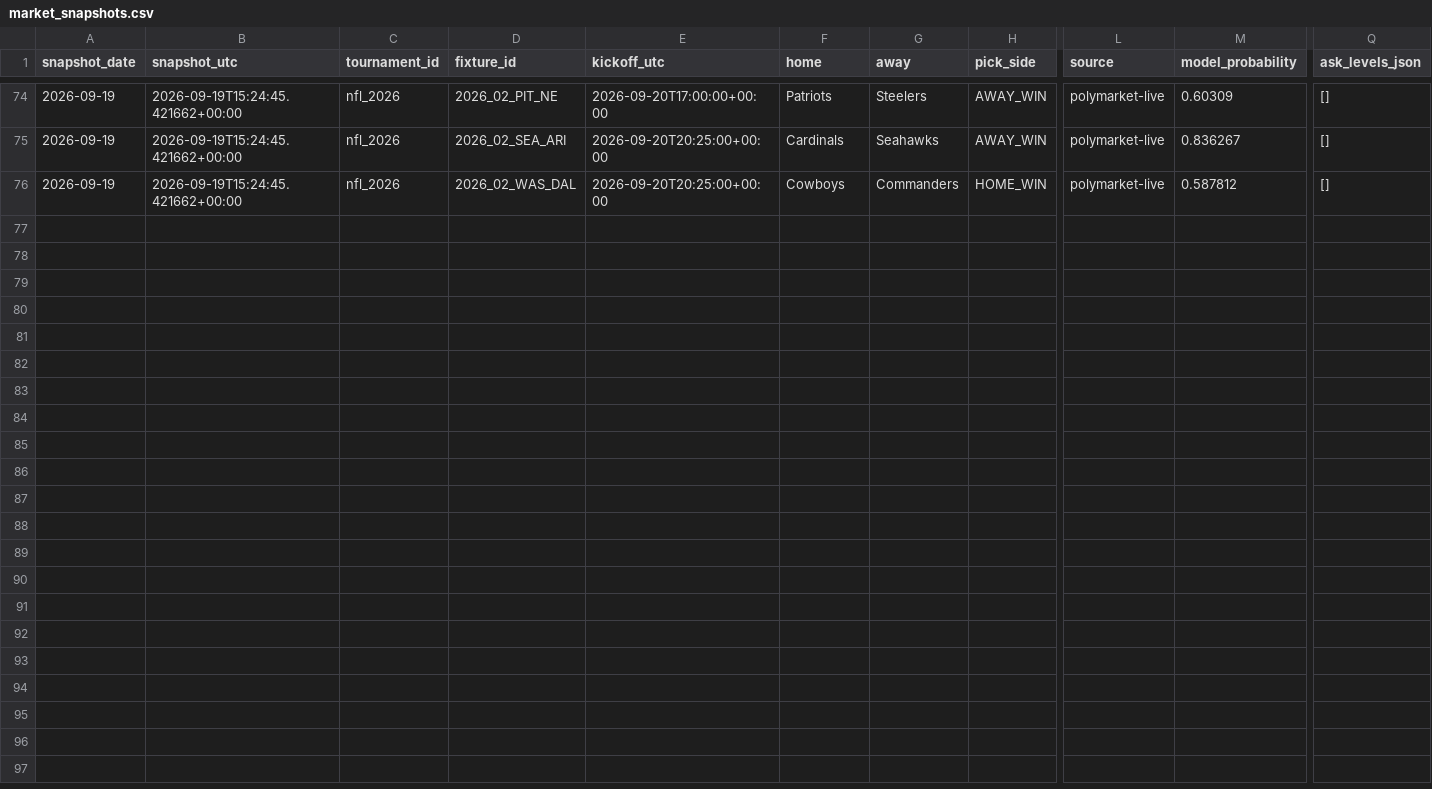
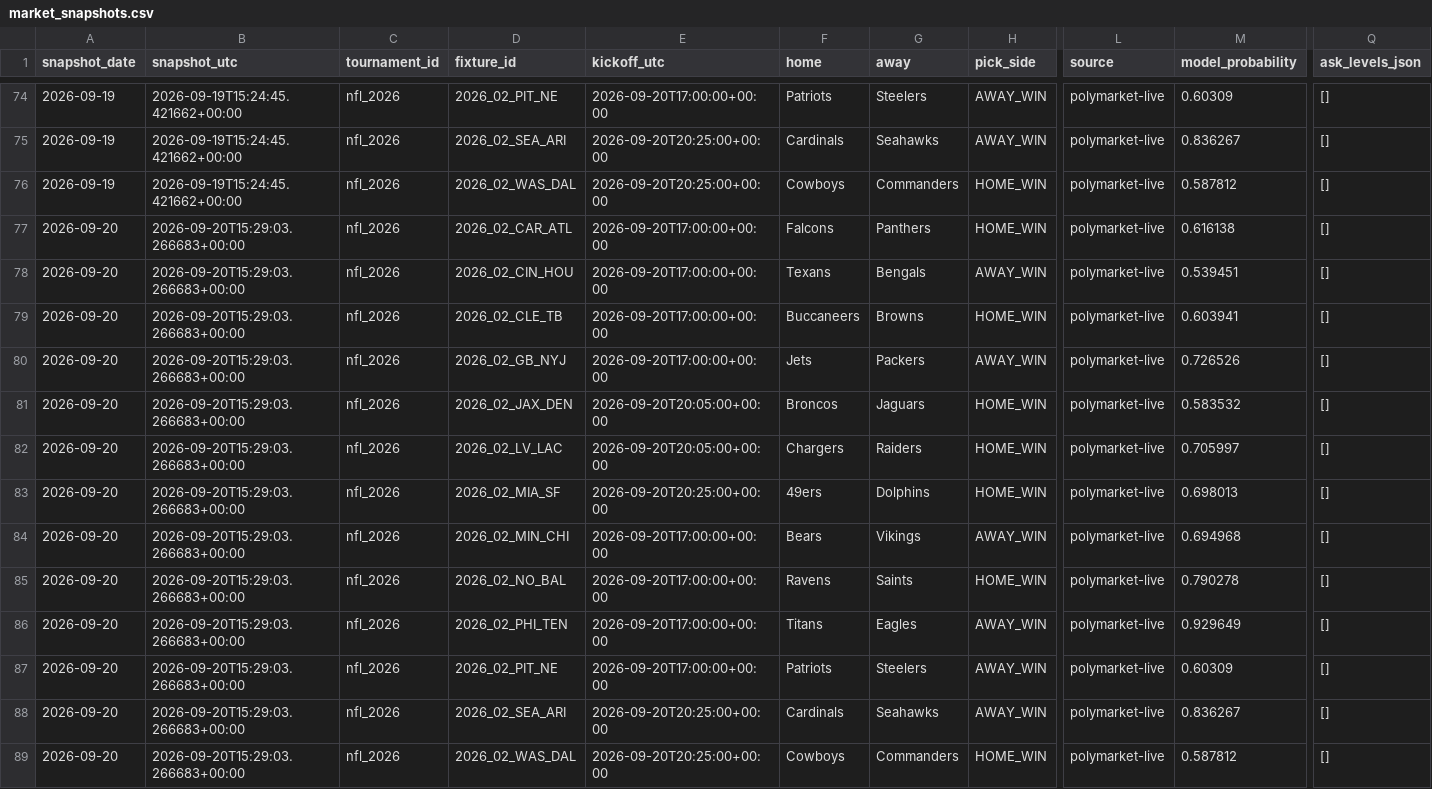
Before and after one commit to Hibra999/smart-polybets, a CSV file: data/nfl_2026/ingest/market_snapshots.csv, drawn as a sheet; only a part is shown, gaps mark what is left out; rows hold the shown columns only; the diff names each change by its address in the sheet, - before the commit and + after, or states it on an @@ line.

```diff
--- a/data/nfl_2026/ingest/market_snapshots.csv
+++ b/data/nfl_2026/ingest/market_snapshots.csv
+row 77: 2026-09-20 | 2026-09-20T15:29:03.266683+00:00 | nfl_2026 | 2026_02_CAR_ATL | 2026-09-20T17:00:00+00:00 | Falcons | Panthers | HOME_WIN | polymarket-live | 0.616138 | []
+row 78: 2026-09-20 | 2026-09-20T15:29:03.266683+00:00 | nfl_2026 | 2026_02_CIN_HOU | 2026-09-20T17:00:00+00:00 | Texans | Bengals | AWAY_WIN | polymarket-live | 0.539451 | []
+row 79: 2026-09-20 | 2026-09-20T15:29:03.266683+00:00 | nfl_2026 | 2026_02_CLE_TB | 2026-09-20T17:00:00+00:00 | Buccaneers | Browns | HOME_WIN | polymarket-live | 0.603941 | []
+row 80: 2026-09-20 | 2026-09-20T15:29:03.266683+00:00 | nfl_2026 | 2026_02_GB_NYJ | 2026-09-20T17:00:00+00:00 | Jets | Packers | AWAY_WIN | polymarket-live | 0.726526 | []
+row 81: 2026-09-20 | 2026-09-20T15:29:03.266683+00:00 | nfl_2026 | 2026_02_JAX_DEN | 2026-09-20T20:05:00+00:00 | Broncos | Jaguars | HOME_WIN | polymarket-live | 0.583532 | []
+row 82: 2026-09-20 | 2026-09-20T15:29:03.266683+00:00 | nfl_2026 | 2026_02_LV_LAC | 2026-09-20T20:05:00+00:00 | Chargers | Raiders | HOME_WIN | polymarket-live | 0.705997 | []
+row 83: 2026-09-20 | 2026-09-20T15:29:03.266683+00:00 | nfl_2026 | 2026_02_MIA_SF | 2026-09-20T20:25:00+00:00 | 49ers | Dolphins | HOME_WIN | polymarket-live | 0.698013 | []
+row 84: 2026-09-20 | 2026-09-20T15:29:03.266683+00:00 | nfl_2026 | 2026_02_MIN_CHI | 2026-09-20T17:00:00+00:00 | Bears | Vikings | AWAY_WIN | polymarket-live | 0.694968 | []
+row 85: 2026-09-20 | 2026-09-20T15:29:03.266683+00:00 | nfl_2026 | 2026_02_NO_BAL | 2026-09-20T17:00:00+00:00 | Ravens | Saints | HOME_WIN | polymarket-live | 0.790278 | []
+row 86: 2026-09-20 | 2026-09-20T15:29:03.266683+00:00 | nfl_2026 | 2026_02_PHI_TEN | 2026-09-20T17:00:00+00:00 | Titans | Eagles | AWAY_WIN | polymarket-live | 0.929649 | []
+row 87: 2026-09-20 | 2026-09-20T15:29:03.266683+00:00 | nfl_2026 | 2026_02_PIT_NE | 2026-09-20T17:00:00+00:00 | Patriots | Steelers | AWAY_WIN | polymarket-live | 0.60309 | []
+row 88: 2026-09-20 | 2026-09-20T15:29:03.266683+00:00 | nfl_2026 | 2026_02_SEA_ARI | 2026-09-20T20:25:00+00:00 | Cardinals | Seahawks | AWAY_WIN | polymarket-live | 0.836267 | []
+row 89: 2026-09-20 | 2026-09-20T15:29:03.266683+00:00 | nfl_2026 | 2026_02_WAS_DAL | 2026-09-20T20:25:00+00:00 | Cowboys | Commanders | HOME_WIN | polymarket-live | 0.587812 | []
```
Also changed, not shown: data/liga_mx_2026/ingest/market_snapshots.csv, 2 other files.
